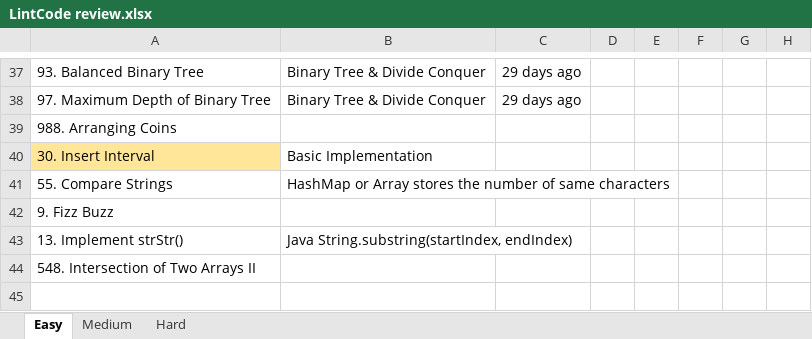
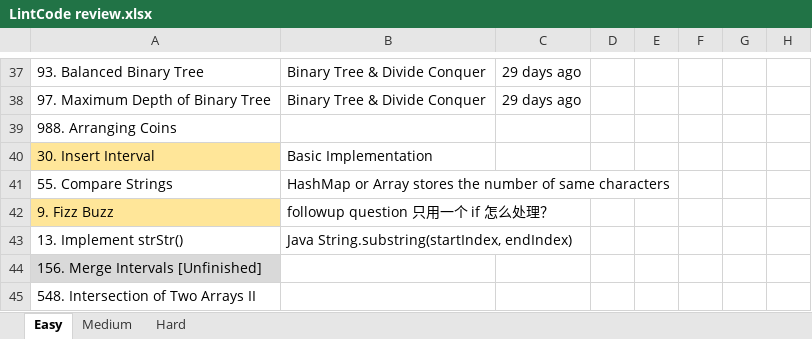
Before and after one commit to Zhenye-Na/lintcode, an Excel workbook: LintCode review.xlsx, sheet Easy, drawn as a sheet; only a part is shown, gaps mark what is left out; values as stored, in another font and other column widths than the file's, no borders; the diff names each change by its address in the sheet, - before the commit and + after, or states it on an @@ line.

Commit message:
merge

```diff
--- a/LintCode review.xlsx (sheet Easy)
+++ b/LintCode review.xlsx (sheet Easy)
-A42 fill: none
+A42 fill: #FFE699
-B42: (empty)
+B42: followup question 只用一个 if 怎么处理？
+row 44: 156. Merge Intervals [Unfinished]
```
